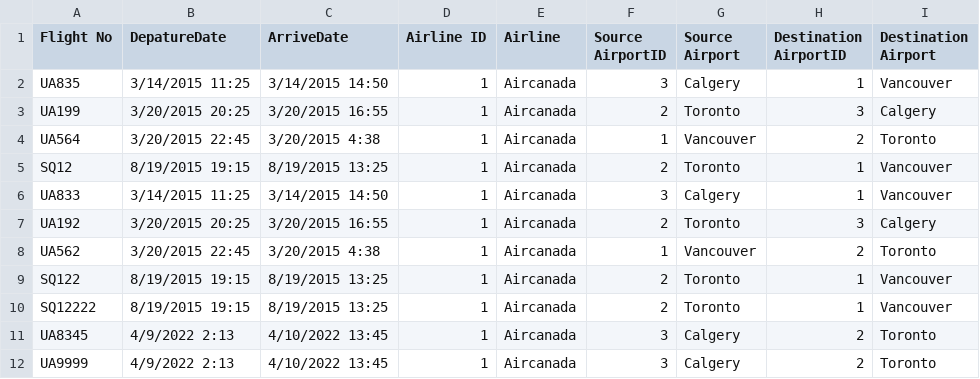
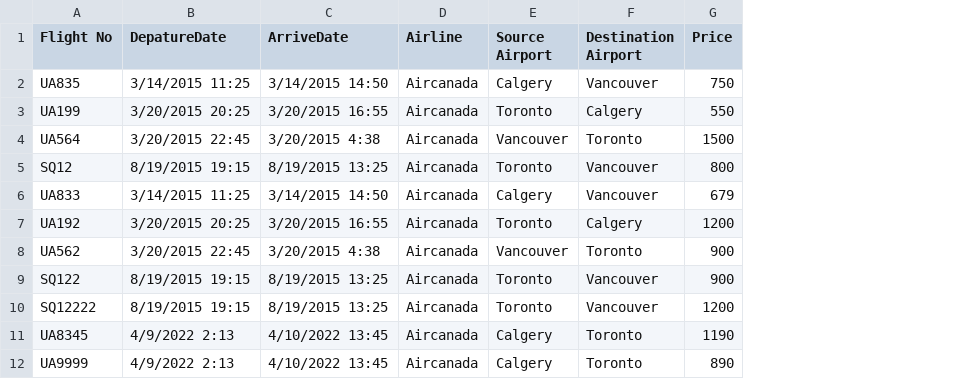
Before and after one commit to 95sainimayank/MayNazMuth, a CSV file: MayNazMuth/Data/FlightDetails.csv, drawn as a sheet; removed rows and columns are numbered as before the commit, all else as after; the diff names each change by its address in the sheet, - before the commit and + after, or states it on an @@ line.

Commit message:
Removed id columns and added price column to flights table

```diff
--- a/MayNazMuth/Data/FlightDetails.csv
+++ b/MayNazMuth/Data/FlightDetails.csv
-column D (Airline ID), rows 2-12: all 1
-column F (Source AirportID), rows 2-12: 3 | 2 | 1 | 2 | 3 | 2 | 1 | 2 | 2 | 3 | 3
-column H (Destination AirportID), rows 2-12: 1 | 3 | 2 | 1 | 1 | 3 | 2 | 1 | 1 | 2 | 2
+column G (Price), rows 2-12: 750 | 550 | 1500 | 800 | 679 | 1200 | 900 | 900 | 1200 | 1190 | 890
```
Also changed, not shown: 7 other files.
